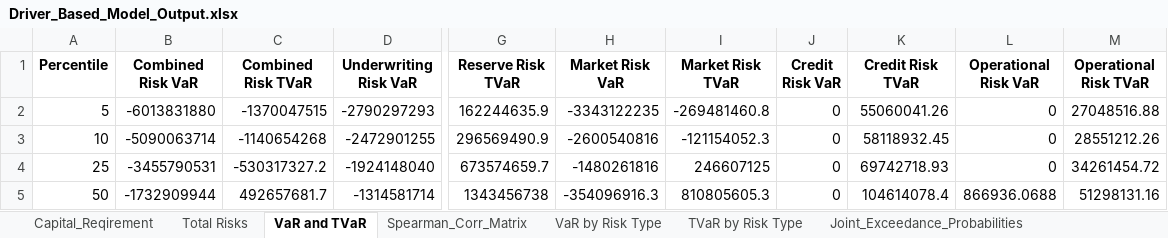
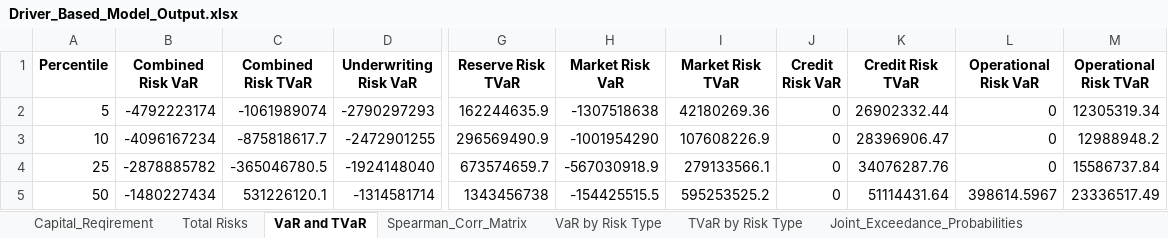
Before and after one commit to garvitna/IFOA_WG_Capital_Models, an Excel workbook: Driver_Based_Model_Output.xlsx, sheet VaR and TVaR, drawn as a sheet; only a part is shown, gaps mark what is left out; values as stored, in another font and other column widths than the file's, no borders; the diff covers the shown part only; the diff names each change by its address in the sheet, - before the commit and + after, or states it on an @@ line.

```diff
--- a/Driver_Based_Model_Output.xlsx (sheet VaR and TVaR)
+++ b/Driver_Based_Model_Output.xlsx (sheet VaR and TVaR)
-B2 (Combined Risk VaR): -6013831880
+B2 (Combined Risk VaR): -4792223174
-C2 (Combined Risk TVaR): -1370047515
+C2 (Combined Risk TVaR): -1061989074
-H2 (Market Risk VaR): -3343122235
+H2 (Market Risk VaR): -1307518638
-I2 (Market Risk TVaR): -269481460.8
+I2 (Market Risk TVaR): 42180269.36
-K2 (Credit Risk TVaR): 55060041.26
+K2 (Credit Risk TVaR): 26902332.44
-M2 (Operational Risk TVaR): 27048516.88
+M2 (Operational Risk TVaR): 12305319.34
-B3 (Combined Risk VaR): -5090063714
+B3 (Combined Risk VaR): -4096167234
-C3 (Combined Risk TVaR): -1140654268
+C3 (Combined Risk TVaR): -875818617.7
-H3 (Market Risk VaR): -2600540816
+H3 (Market Risk VaR): -1001954290
-I3 (Market Risk TVaR): -121154052.3
+I3 (Market Risk TVaR): 107608226.9
-K3 (Credit Risk TVaR): 58118932.45
+K3 (Credit Risk TVaR): 28396906.47
-M3 (Operational Risk TVaR): 28551212.26
+M3 (Operational Risk TVaR): 12988948.2
-B4 (Combined Risk VaR): -3455790531
+B4 (Combined Risk VaR): -2878885782
-C4 (Combined Risk TVaR): -530317327.2
+C4 (Combined Risk TVaR): -365046780.5
-H4 (Market Risk VaR): -1480261816
+H4 (Market Risk VaR): -567030918.9
-I4 (Market Risk TVaR): 246607125
+I4 (Market Risk TVaR): 279133566.1
-K4 (Credit Risk TVaR): 69742718.93
+K4 (Credit Risk TVaR): 34076287.76
-M4 (Operational Risk TVaR): 34261454.72
+M4 (Operational Risk TVaR): 15586737.84
-B5 (Combined Risk VaR): -1732909944
+B5 (Combined Risk VaR): -1480227434
-C5 (Combined Risk TVaR): 492657681.7
+C5 (Combined Risk TVaR): 531226120.1
-H5 (Market Risk VaR): -354096916.3
+H5 (Market Risk VaR): -154425515.5
-I5 (Market Risk TVaR): 810805605.3
+I5 (Market Risk TVaR): 595253525.2
-K5 (Credit Risk TVaR): 104614078.4
+K5 (Credit Risk TVaR): 51114431.64
-L5 (Operational Risk VaR): 866936.0688
+L5 (Operational Risk VaR): 398614.5967
-M5 (Operational Risk TVaR): 51298131.16
+M5 (Operational Risk TVaR): 23336517.49
```
Also changed, not shown: 32 edited cells elsewhere in this sheet, sheet Total Risks, sheet Spearman_Corr_Matrix, sheet Joint_Exceedance_Probabilities, sheet VaR by Risk Type, sheet TVaR by Risk Type, sheet Capital_Reqirement, 1 other file.
